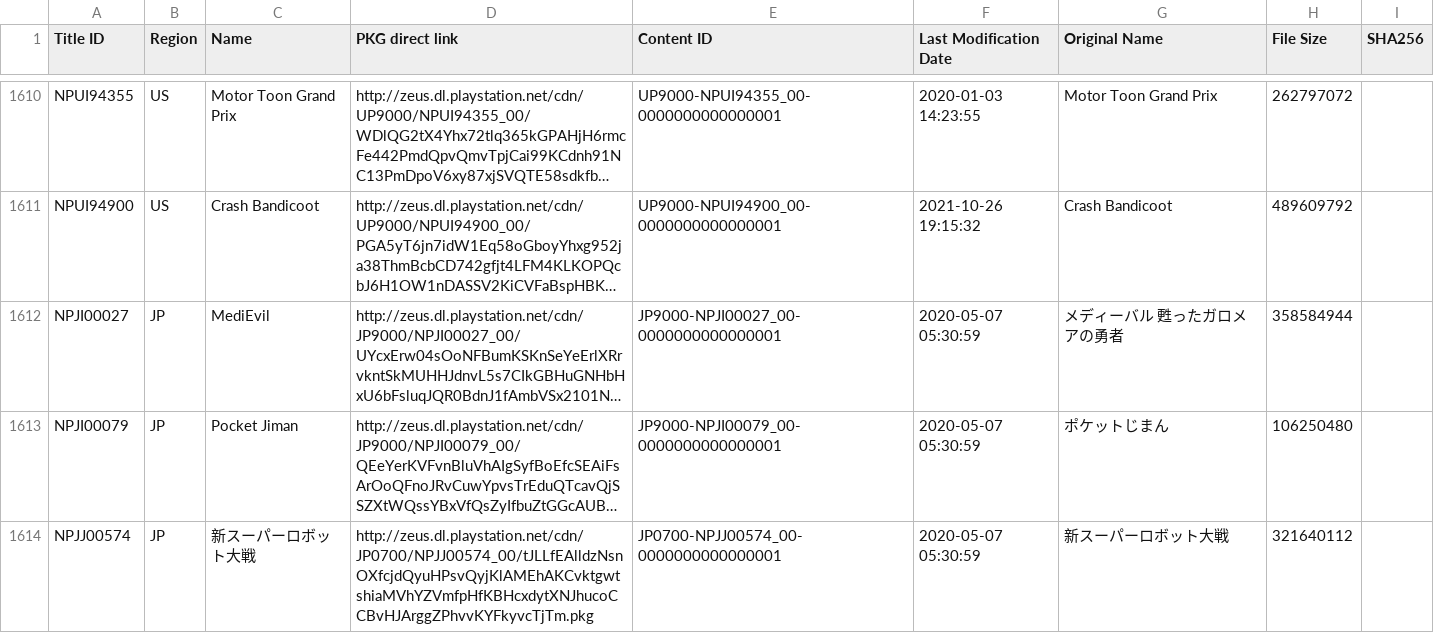
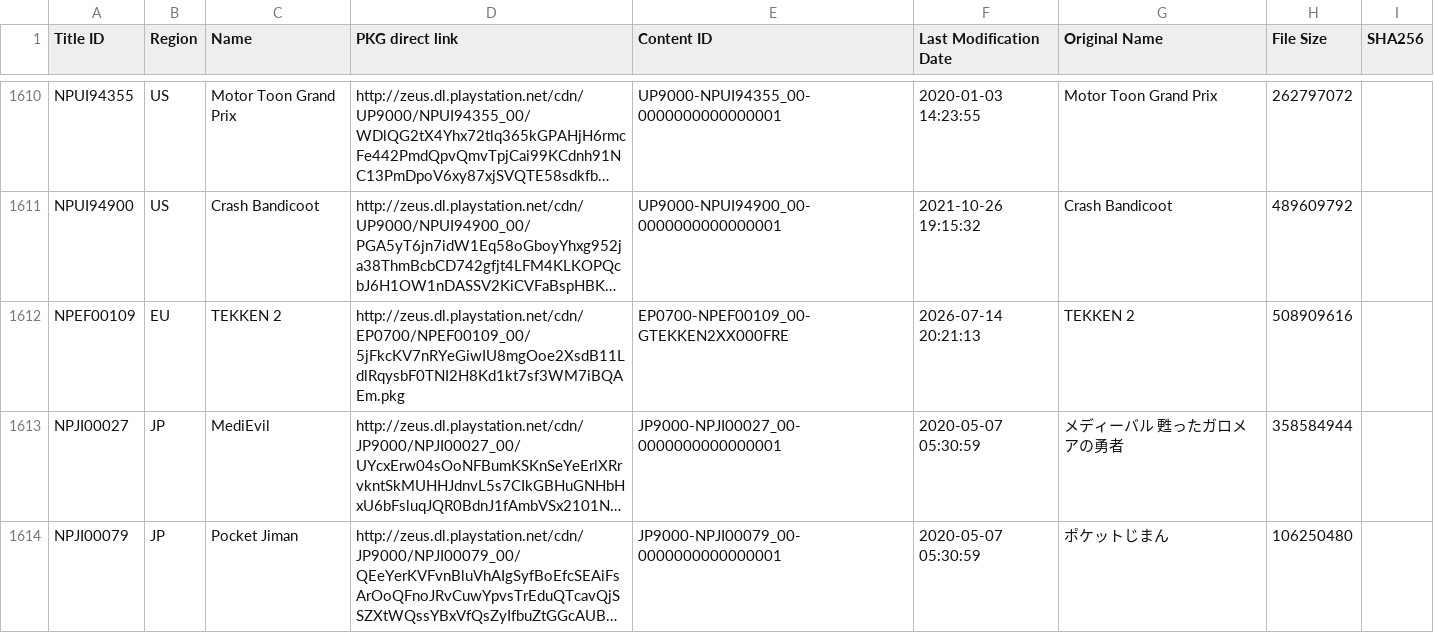
Before and after one commit to 1jtp8sobiu/1jtp8sobiu.github.io, a TSV file: tsv/PSX_GAMES.tsv, drawn as a sheet; only a part is shown, gaps mark what is left out; the shorter side is filled out with more unchanged rows; long unchanged cells end in …; the diff names each change by its address in the sheet, - before the commit and + after, or states it on an @@ line.

Commit message:
PSX_GAMES 20260714_202113

```diff
--- a/tsv/PSX_GAMES.tsv
+++ b/tsv/PSX_GAMES.tsv
+row 1612: NPEF00109 | EU | TEKKEN 2 | http://zeus.dl.playstation.net/cdn/EP0700/NPEF00109_00/5jFkcKV7nRYeGiwIU8mgOoe2XsdB11LdlRqysbF0TNI2H8Kd1kt7sf3WM7iBQAEm.pkg | EP0700-NPEF00109_00-GTEKKEN2XX000FRE | 2026-07-14 20:21:13 | TEKKEN 2 | 508909616
```
